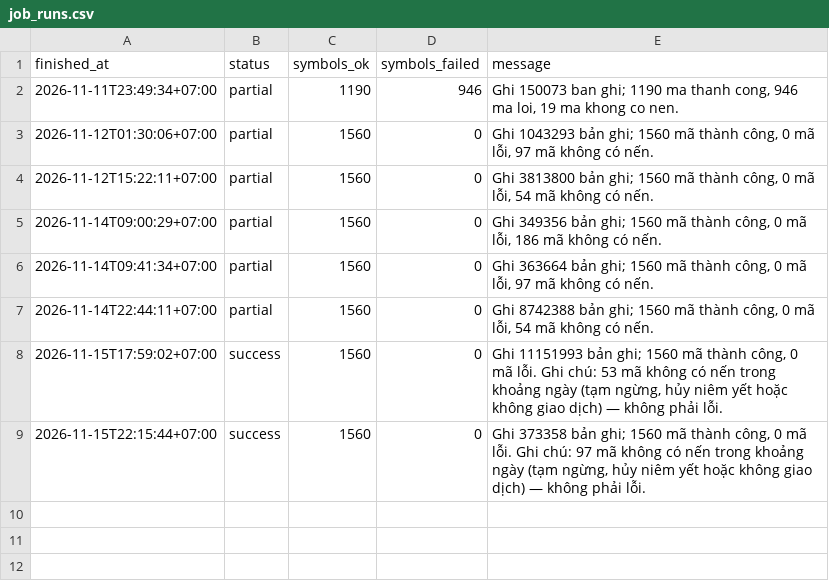
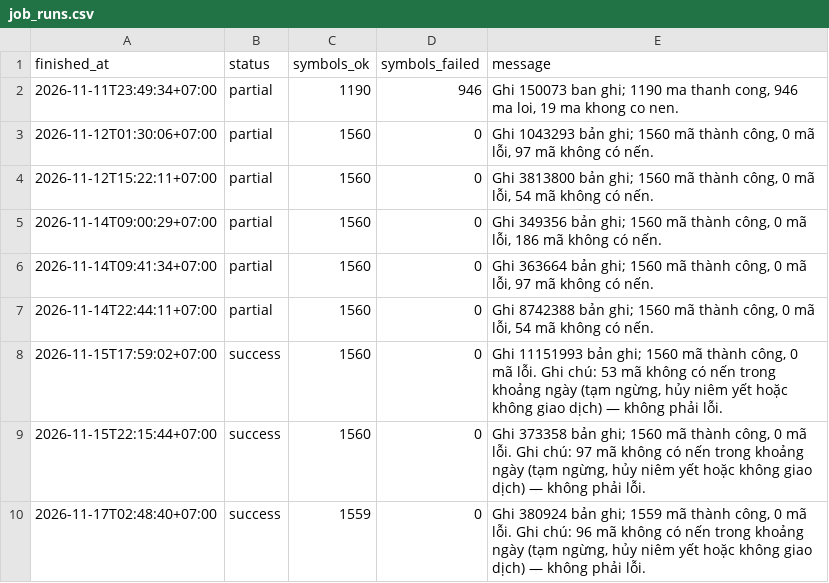
Before and after one commit to nhipnk/Liquisense, a CSV file: data/job_runs.csv, drawn as a sheet.

```diff
--- a/data/job_runs.csv
+++ b/data/job_runs.csv
@@ -9 +9,2 @@
 2026-11-15T22:15:44+07:00,success,1560,0,"Ghi 373358 bản ghi; 1560 mã thành công, 0 mã lỗi. Ghi chú: 97 mã không có nến trong khoảng ngày (tạm ngừng, hủy niêm yết hoặc không giao dịch) — không phải lỗi."
+2026-11-17T02:48:40+07:00,success,1559,0,"Ghi 380924 bản ghi; 1559 mã thành công, 0 mã lỗi. Ghi chú: 96 mã không có nến trong khoảng ngày (tạm ngừng, hủy niêm yết hoặc không giao dịch) — không phải lỗi."
```
Also changed, not shown: data/chat_luong_du_lieu.csv, 12 other files.
